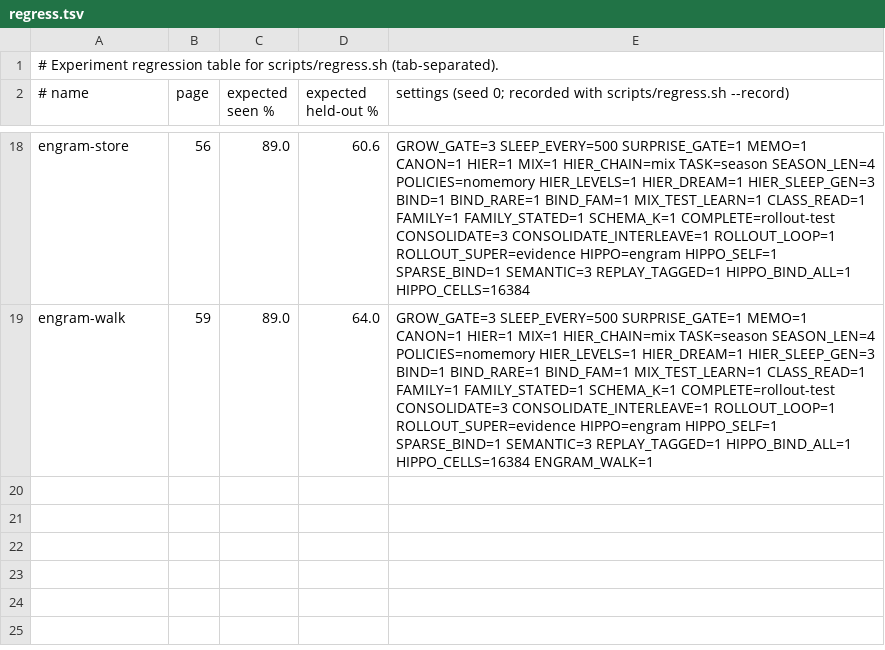
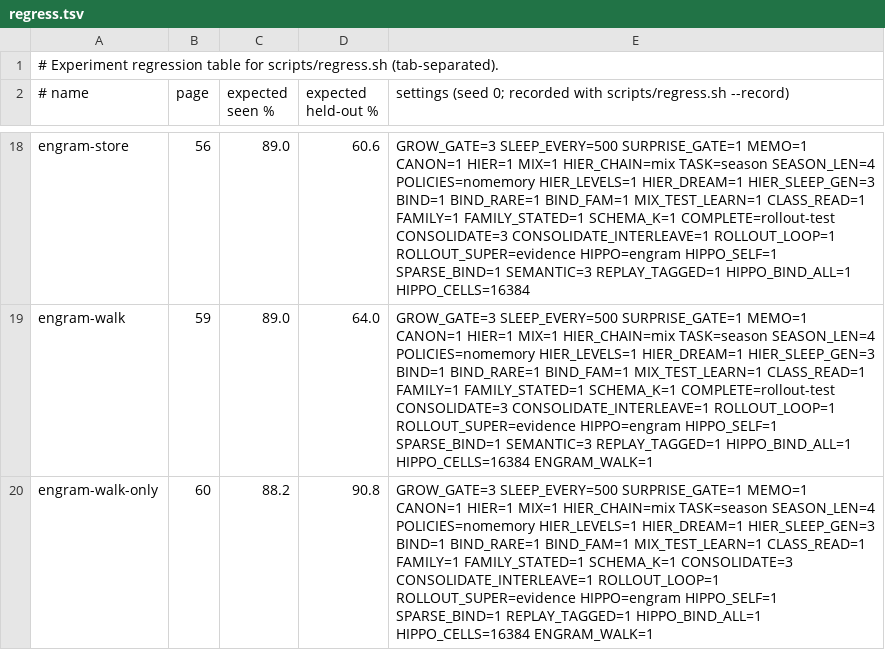
Before and after one commit to lancelot2112/neurocomp_rust, a TSV file: scripts/regress.tsv, drawn as a sheet; only a part is shown, gaps mark what is left out; the diff names each change by its address in the sheet, - before the commit and + after, or states it on an @@ line.

```diff
--- a/scripts/regress.tsv
+++ b/scripts/regress.tsv
+row 20: engram-walk-only | 60 | 88.2 | 90.8 | GROW_GATE=3 SLEEP_EVERY=500 SURPRISE_GATE=1 MEMO=1 CANON=1 HIER=1 MIX=1 HIER_CHAIN=mix TASK=season SEASON_LEN=4 POLICIES=nomemory HIER_LEVELS=1 HIER_DREAM=1 HIER_SLEEP_GEN=3 BIND=1 BIND_RARE=1 BIND_FAM=1 MIX_TEST_LEARN=1 CLASS_READ=1 FAMILY=1 FAMILY_STATED=1 SCHEMA_K=1 CONSOLIDATE=3 CONSOLIDATE_INTERLEAVE=1 ROLLOUT_LOOP=1 ROLLOUT_SUPER=evidence HIPPO=engram HIPPO_SELF=1 SPARSE_BIND=1 REPLAY_TAGGED=1 HIPPO_BIND_ALL=1 HIPPO_CELLS=16384 ENGRAM_WALK=1
```
Also changed, not shown: 2 other files.
